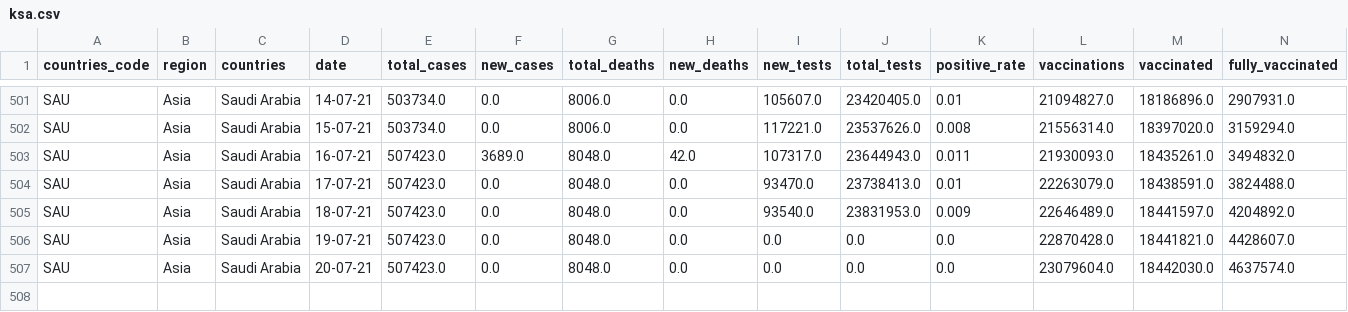
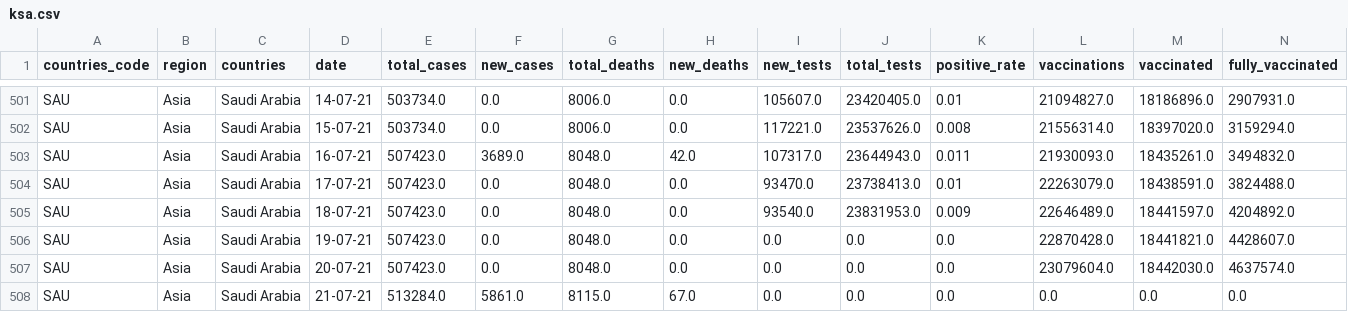
Before and after one commit to iimrx/data-analysis-workflow, a CSV file: datasets/created/ksa.csv, drawn as a sheet; only a part is shown, gaps mark what is left out; rows hold the shown columns only; the diff names each change by its address in the sheet, - before the commit and + after, or states it on an @@ line.

Commit message:
Done Updating (Dataset and DB)

```diff
--- a/datasets/created/ksa.csv
+++ b/datasets/created/ksa.csv
+row 508: SAU | Asia | Saudi Arabia | 21-07-21 | 513284.0 | 5861.0 | 8115.0 | 67.0 | 0.0 | 0.0 | 0.0 | 0.0 | 0.0 | 0.0
```
Also changed, not shown: 2 other files.
